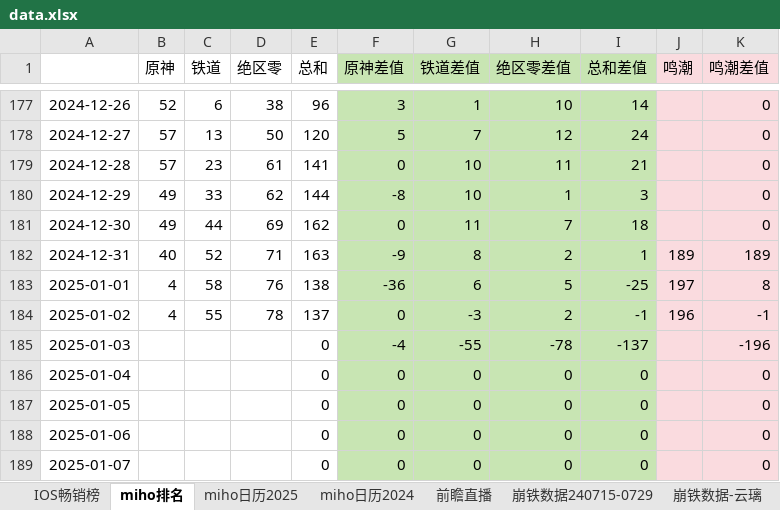
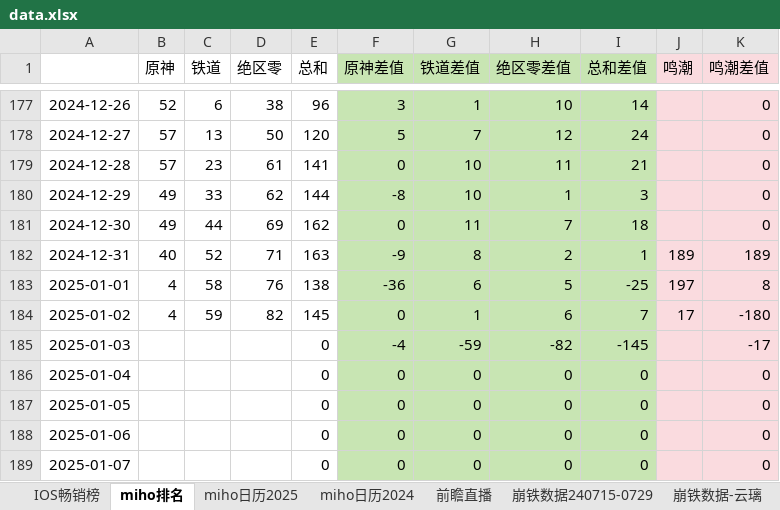
Before and after one commit to zq56745674/HSR_DATA_SERVER, an Excel workbook: doc/data.xlsx, sheet miho排名, drawn as a sheet; only a part is shown, gaps mark what is left out; values as stored, in another font and other column widths than the file's, no borders; charts and pictures not drawn; the diff names each change by its address in the sheet, - before the commit and + after, or states it on an @@ line.

```diff
--- a/doc/data.xlsx (sheet miho排名)
+++ b/doc/data.xlsx (sheet miho排名)
-C184 (铁道): 55
+C184 (铁道): 59
-D184 (绝区零): 78
+D184 (绝区零): 82
-E184 (总和): 137
+E184 (总和): 145
-G184 (铁道差值): -3
+G184 (铁道差值): 1
-H184 (绝区零差值): 2
+H184 (绝区零差值): 6
-I184 (总和差值): -1
+I184 (总和差值): 7
-J184 (鸣潮): 196
+J184 (鸣潮): 17
-K184 (鸣潮差值): -1
+K184 (鸣潮差值): -180
-G185 (铁道差值): -55
+G185 (铁道差值): -59
-H185 (绝区零差值): -78
+H185 (绝区零差值): -82
-I185 (总和差值): -137
+I185 (总和差值): -145
-K185 (鸣潮差值): -196
+K185 (鸣潮差值): -17
```
Also changed, not shown: sheet IOS畅销榜, charts or pictures, doc/手游大事件日历.xlsx.
